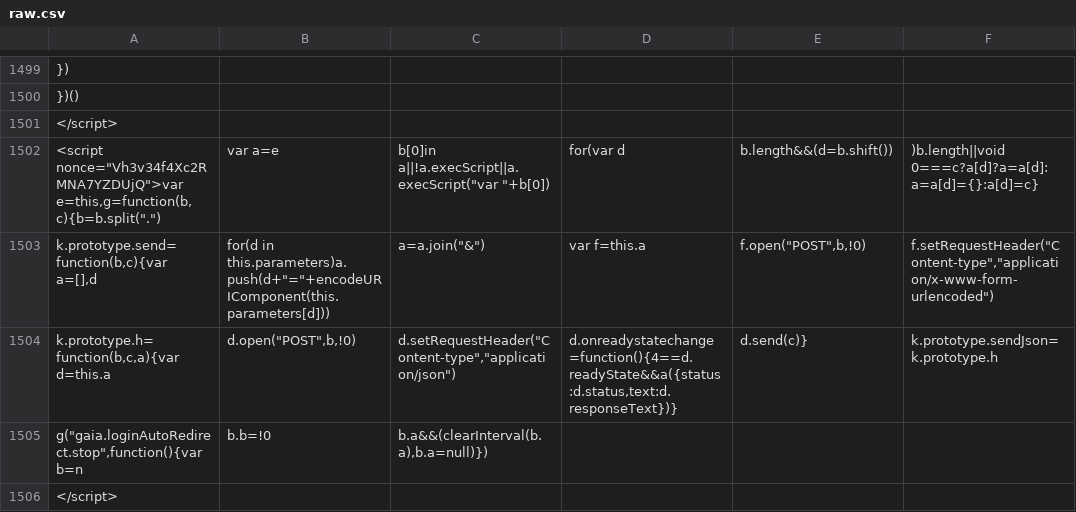
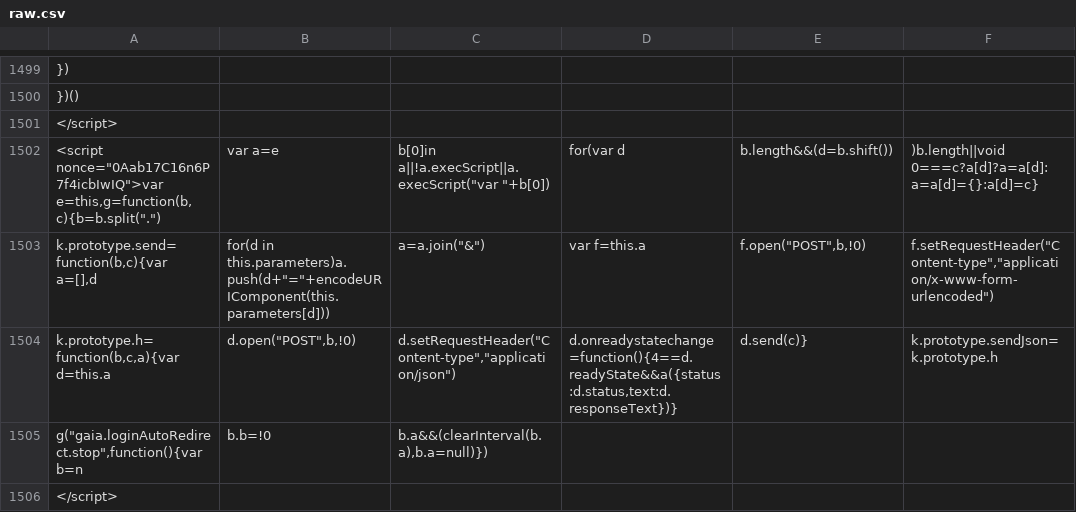
Before and after one commit to anjuspace/covid19, a CSV file: data/india-data/raw.csv, drawn as a sheet; only a part is shown, gaps mark what is left out; the diff covers the shown part only; the diff names each change by its address in the sheet, - before the commit and + after, or states it on an @@ line.

Commit message:
update data

```diff
--- a/data/india-data/raw.csv
+++ b/data/india-data/raw.csv
-A1502: <script nonce="Vh3v34f4Xc2RMNA7YZDUjQ">var e=this,g=function(b,c){b=b.split(".")
+A1502: <script nonce="0Aab17C16n6P7f4icbIwIQ">var e=this,g=function(b,c){b=b.split(".")
```
Also changed, not shown: 11 edited cells elsewhere in this file, 4 other files.
